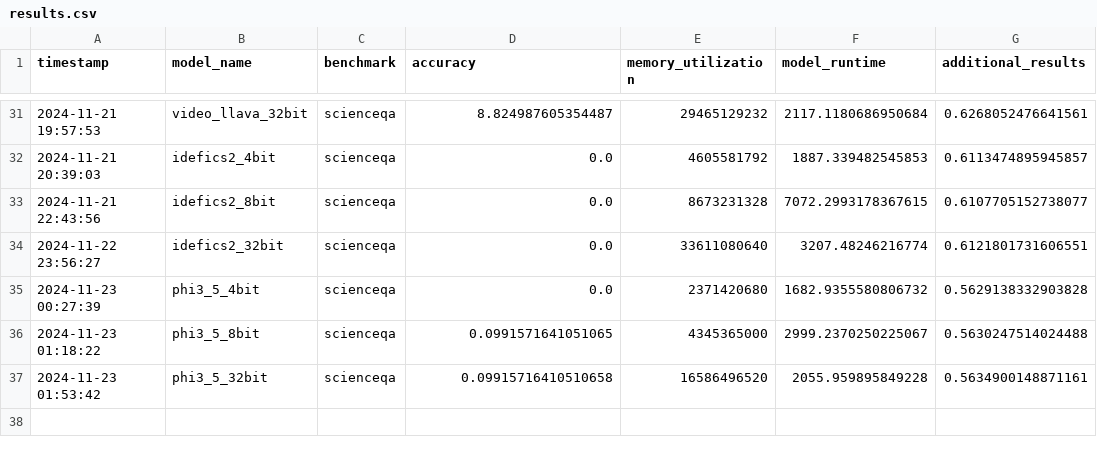
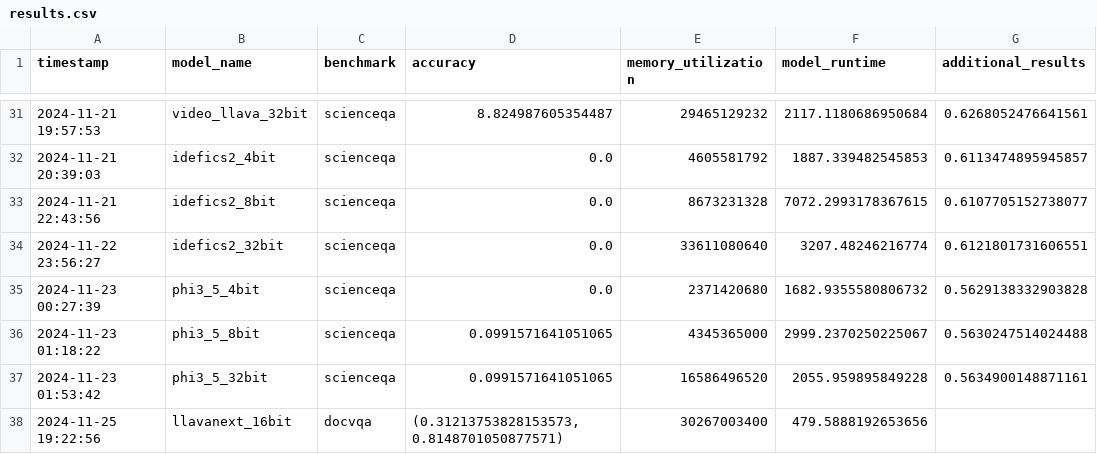
Before and after one commit to RajShah-1/VLM-Compression, a CSV file: results.csv, drawn as a sheet; only a part is shown, gaps mark what is left out.

Commit message:
llavanext eval

```diff
--- a/results.csv
+++ b/results.csv
@@ -36,2 +36,3 @@ timestamp,model_name,benchmark,accuracy,memory_utilization,model_runtime,additio
 2024-11-23 01:18:22,phi3_5_8bit,scienceqa,0.0991571641051065,4345365000,2999.2370250225067,0.5630247514024488
-2024-11-23 01:53:42,phi3_5_32bit,scienceqa,0.09915716410510658,16586496520,2055.959895849228,0.5634900148871161
+2024-11-23 01:53:42,phi3_5_32bit,scienceqa,0.0991571641051065,16586496520,2055.959895849228,0.5634900148871161
+2024-11-25 19:22:56,llavanext_16bit,docvqa,"(0.31213753828153573, 0.8148701050877571)",30267003400,479.5888192653656,
```
Also changed, not shown: 2 other files.
